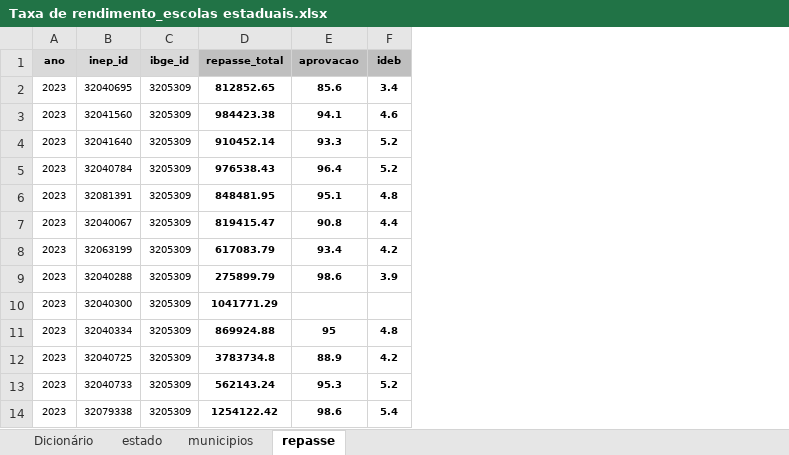
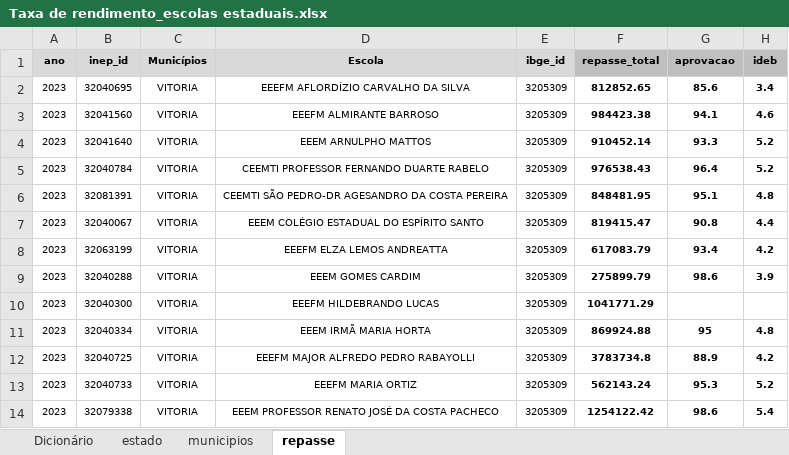
Before and after one commit to MariaEduardaGomesn/analise-dados-educacionais, an Excel workbook: Taxa de rendimento_escolas estaduais.xlsx, sheet repasse, drawn as a sheet; only a part is shown; values as stored, in another font and other column widths than the file's, no borders; the diff names each change by its address in the sheet, - before the commit and + after, or states it on an @@ line.

```diff
--- a/Taxa de rendimento_escolas estaduais.xlsx (sheet repasse)
+++ b/Taxa de rendimento_escolas estaduais.xlsx (sheet repasse)
+column C (Municípios), rows 2-14: all VITORIA
+column D (Escola), rows 2-14: EEEFM AFLORDÍZIO CARVALHO DA SILVA | EEEFM ALMIRANTE BARROSO | EEEM ARNULPHO MATTOS | CEEMTI PROFESSOR FERNANDO DUARTE RABELO | CEEMTI SÃO PEDRO-DR AGESANDRO DA COSTA PEREIRA | EEEM COLÉGIO ESTADUAL DO ESPÍRITO SANTO | EEEFM ELZA LEMOS ANDREATTA | EEEM GOMES CARDIM | EEEFM HILDEBRANDO LUCAS | EEEM IRMÃ MARIA HORTA | EEEFM MAJOR ALFREDO PEDRO RABAYOLLI | EEEFM MARIA ORTIZ | EEEM PROFESSOR RENATO JOSÉ DA COSTA PACHECO
```
Also changed, not shown: 16 other files.
